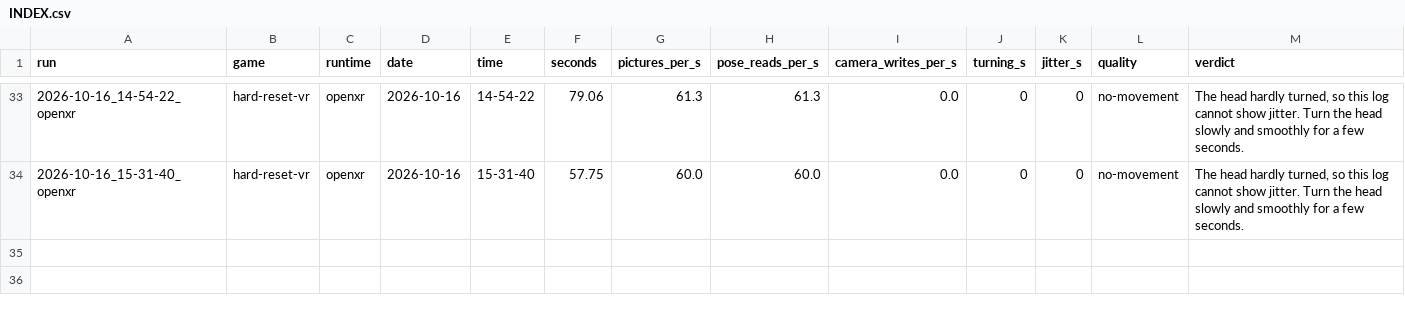
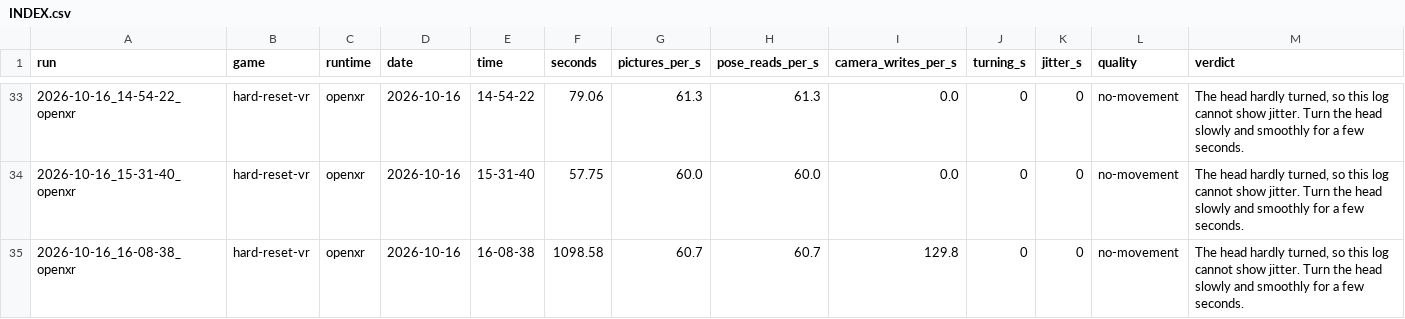
Before and after one commit to TefMeister/BeG0nE, a CSV file: camera-jitter/data/INDEX.csv, drawn as a sheet; only a part is shown, gaps mark what is left out.

```diff
--- a/camera-jitter/data/INDEX.csv
+++ b/camera-jitter/data/INDEX.csv
@@ -34 +34,2 @@ run,game,runtime,date,time,seconds,pictures_per_s,pose_reads_per_s,camera_writes
 2026-10-16_15-31-40_openxr,hard-reset-vr,openxr,2026-10-16,15-31-40,57.75,60.0,60.0,0.0,0,0,no-movement,"The head hardly turned, so this log cannot show jitter. Turn the head slowly and smoothly for a few seconds."
+2026-10-16_16-08-38_openxr,hard-reset-vr,openxr,2026-10-16,16-08-38,1098.58,60.7,60.7,129.8,0,0,no-movement,"The head hardly turned, so this log cannot show jitter. Turn the head slowly and smoothly for a few seconds."
```
Also changed, not shown: 5 other files.
